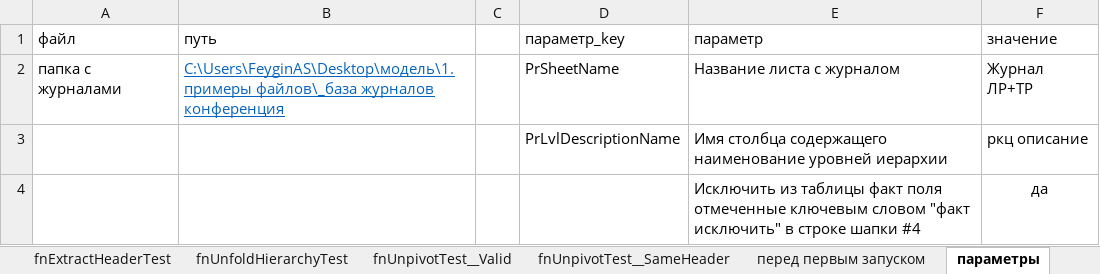
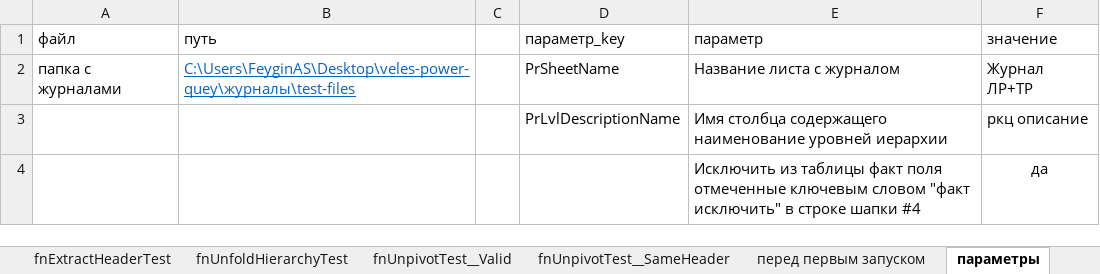
Before and after one commit to Feygin/veles-power-query, an Excel workbook: журналы/база-журналов.xlsx, sheet параметры, drawn as a sheet; values as stored, in another font and other column widths than the file's, no borders; table styles not drawn; the diff names each change by its address in the sheet, - before the commit and + after, or states it on an @@ line.

Commit message:
база журналов: дописал код и инструкциию протестировал базу

```diff
--- a/журналы/база-журналов.xlsx (sheet параметры)
+++ b/журналы/база-журналов.xlsx (sheet параметры)
-B2 (путь): C:\Users\FeyginAS\Desktop\модель\1. примеры файлов\_база журналов конференция
+B2 (путь): C:\Users\FeyginAS\Desktop\veles-power-quey\журналы\test-files
```
Also changed, not shown: sheet контракт, sheet факт, sheet расположение столбцов, sheet статус извлечения, sheet _log_check, 12 other files.
